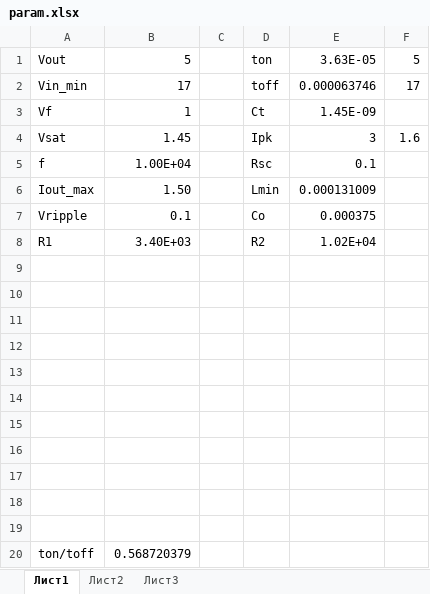
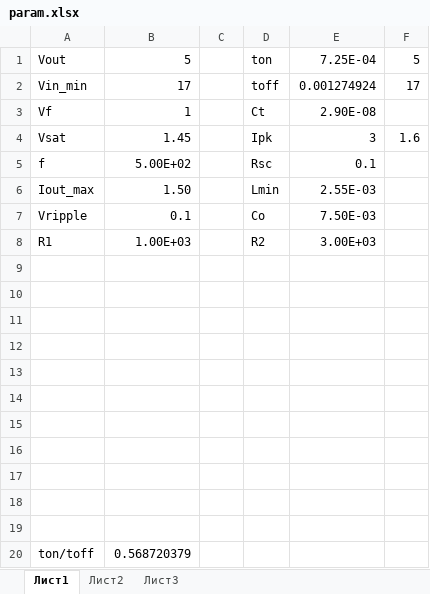
Before and after one commit to MBoldyrev/iees2, an Excel workbook: param.xlsx, sheet Лист1, drawn as a sheet; values as stored, in another font and other column widths than the file's, no borders; the diff names each change by its address in the sheet, - before the commit and + after, or states it on an @@ line.

```diff
--- a/param.xlsx (sheet Лист1)
+++ b/param.xlsx (sheet Лист1)
-E1: 3.63E-05
+E1: 7.25E-04
-E2: 0.000063746
+E2: 0.001274924
-E3: 1.45E-09
+E3: 2.90E-08
-B5: 1.00E+04
+B5: 5.00E+02
-E6: 0.000131009
+E6: 2.55E-03
-E7: 0.000375
+E7: 7.50E-03
-B8: 3.40E+03
+B8: 1.00E+03
-E8: 1.02E+04
+E8: 3.00E+03
```
Also changed, not shown: 7 other files.
